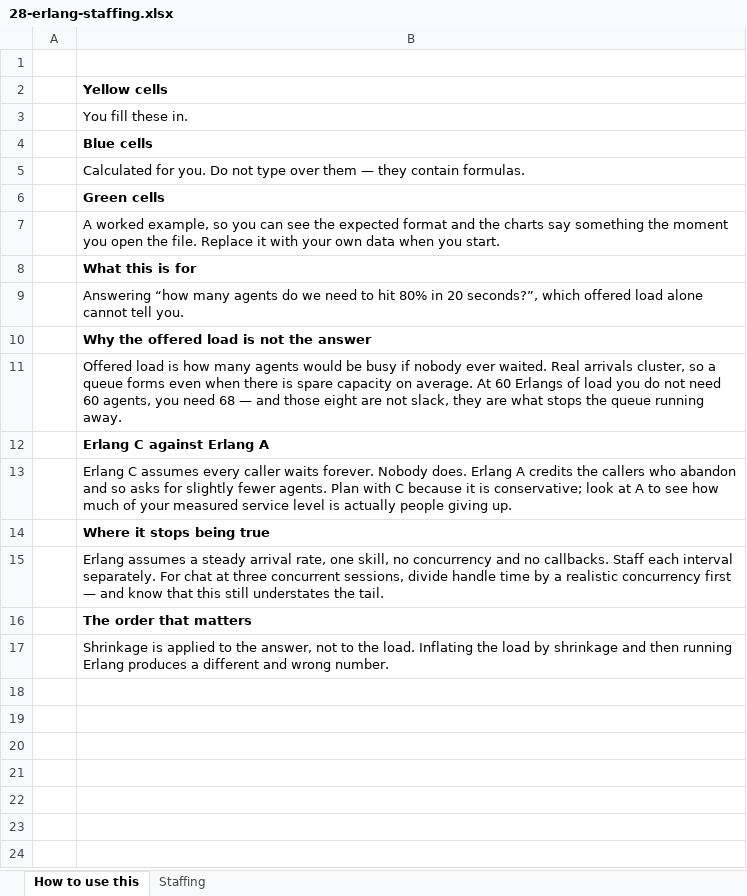
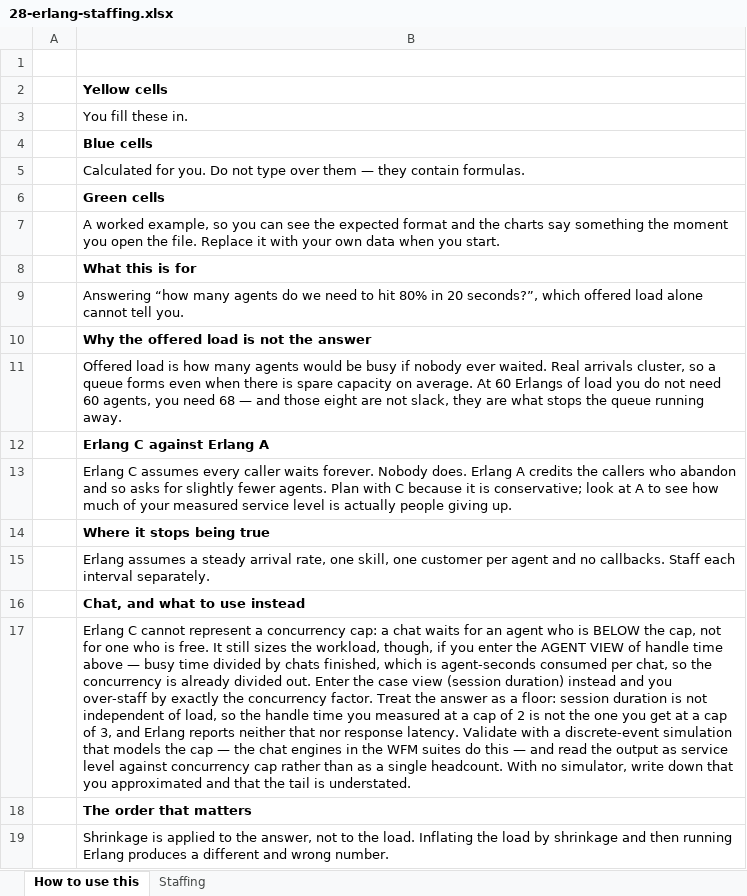
Before and after one commit to Maniwar/six-sigma-blackbelt-support-ops, an Excel workbook: templates/28-erlang-staffing.xlsx, sheet How to use this, drawn as a sheet; values as stored, in another font and other column widths than the file's, no borders; the diff names each change by its address in the sheet, - before the commit and + after, or states it on an @@ line.

Commit message:
Say what replaces Erlang C for chat, not just that it fails
The metric dictionary named the limit and stopped: "does not model
concurrent chat. Size the work with the agent view, then simulate."
"Then simulate" is not an instruction, and it leaves the reader exactly
where the sentence found them.

The two facts that matter point in opposite directions and both are now
written down. Erlang C DOES still size the workload, provided you feed it
the agent view — arrivals x agent-view AHT is agents-busy, with the
concurrency already divided out, so 28-erlang-staffing.xlsx answers the
question if you put the right number in the AHT cell. Feed it the case
view and you over-staff by exactly the concurrency factor: 10 minutes
where the work is 5. That single substitution is the most expensive error
on the page and it now says so.

What Erlang C cannot do is price the cap. A chat waits for an agent below
the concurrency cap, not for a free one, and session duration is not
independent of load — at a cap of 3 the customer waits longer between
replies, so the case-view AHT measured at a cap of 2 is not the one you
will get. The workload holds roughly steady while the experience
degrades, and Erlang reports neither that nor response latency, which is
the number a chat SLA is written on. Hence: size on the agent view, treat
it as a floor, validate with a discrete-event simulation that models the
cap explicitly, and read the output as service level against concurrency
cap rather than as a headcount. With no simulator, write down that you
approximated.

The workbook says the same on its own "how to use this" tab, which is
where a reader is standing when the question arrives. Its old note gave
the session-divided-by-concurrency shortcut with no warning that the
shortcut is only valid when concurrency is time-weighted across busy
time — the caveat the dictionary spends a paragraph on.

```diff
--- a/templates/28-erlang-staffing.xlsx (sheet How to use this)
+++ b/templates/28-erlang-staffing.xlsx (sheet How to use this)
-B15: …one skill, no concurrency and no callbacks. Staff each interval separately. For chat at three concurrent sessions, divide handle time by a realistic concurrency first — and know that this still understates the tail.
+B15: …one skill, one customer per agent and no callbacks. Staff each interval separately.
+row 16:  | Chat, and what to use instead
+row 17:  | Erlang C cannot represent a concurrency cap: a chat waits for an agent who is BELOW the cap, not for one who is free. It still sizes the workload, though, if you enter the AGENT VIEW of handle time above — busy time divided by chats finished, which is agent-seconds consumed per chat, so the concurrency is already divided out. Enter the case view (session duration) instead and you over-staff by exactly the concurrency factor. Treat the answer as a floor: session duration is not independent of load, so the handle time you measured at a cap of 2 is not the one you get at a cap of 3, and Erlang reports neither that nor response latency. Validate with a discrete-event simulation that models the cap — the chat engines in the WFM suites do this — and read the output as service level against concurrency cap rather than as a single headcount. With no simulator, write down that you approximated and that the tail is understated.
```
Also changed, not shown: 6 other files.
